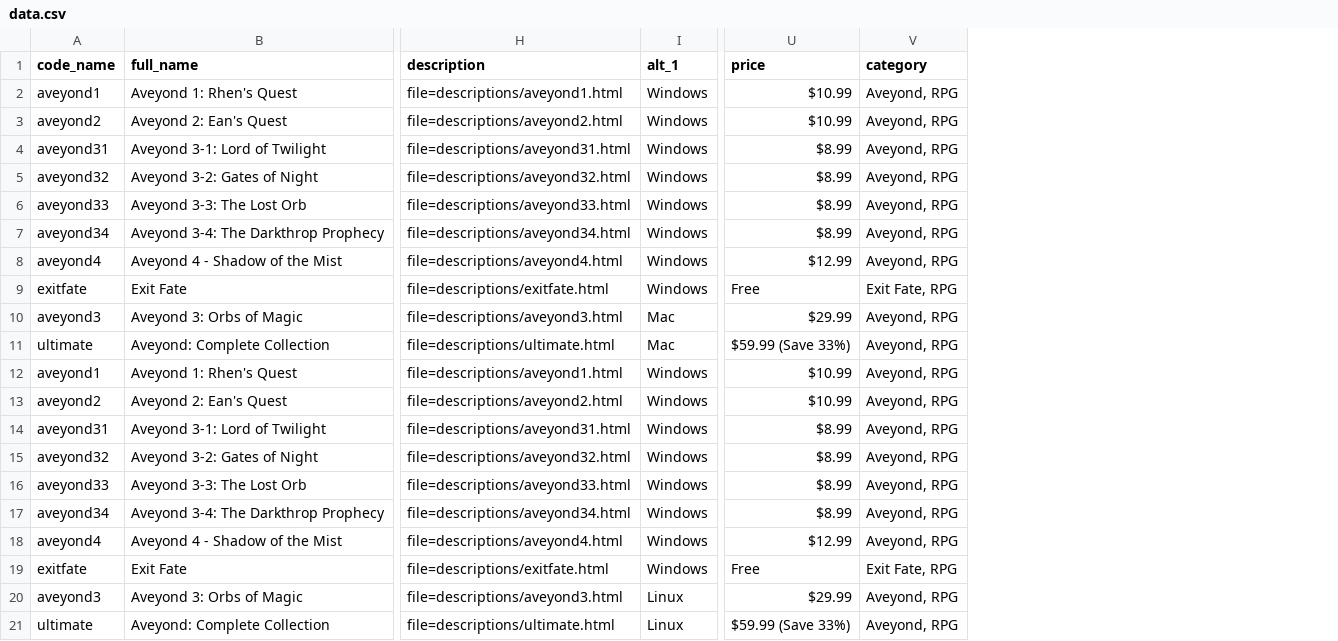
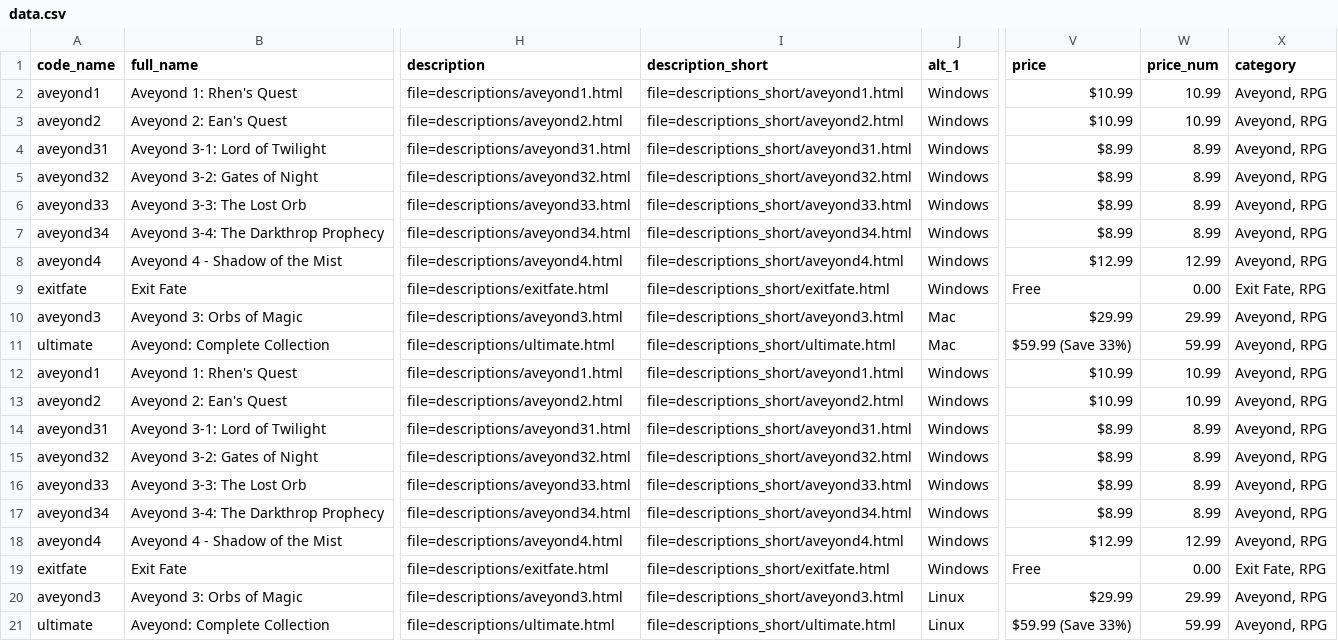
Before and after one commit to radialapps/oldwebsite, a CSV file: radsh/data.csv, drawn as a sheet; only a part is shown, gaps mark what is left out; the diff names each change by its address in the sheet, - before the commit and + after, or states it on an @@ line.

Commit message:
Add structured data to all

```diff
--- a/radsh/data.csv
+++ b/radsh/data.csv
+column I (description_short), rows 2-21: file=descriptions_short/aveyond1.html | file=descriptions_short/aveyond2.html | file=descriptions_short/aveyond31.html | file=descriptions_short/aveyond32.html | file=descriptions_short/aveyond33.html | file=descriptions_short/aveyond34.html | file=descriptions_short/aveyond4.html | file=descriptions_short/exitfate.html | file=descriptions_short/aveyond3.html | file=descriptions_short/ultimate.html | file=descriptions_short/aveyond1.html | file=descriptions_short/aveyond2.html | file=descriptions_short/aveyond31.html | file=descriptions_short/aveyond32.html | file=descriptions_short/aveyond33.html | file=descriptions_short/aveyond34.html | file=descriptions_short/aveyond4.html | file=descriptions_short/exitfate.html | file=descriptions_short/aveyond3.html | file=descriptions_short/ultimate.html
+column W (price_num), rows 2-21: 10.99 | 10.99 | 8.99 | 8.99 | 8.99 | 8.99 | 12.99 | 0.00 | 29.99 | 59.99 | 10.99 | 10.99 | 8.99 | 8.99 | 8.99 | 8.99 | 12.99 | 0.00 | 29.99 | 59.99
```
Also changed, not shown: 31 other files.
